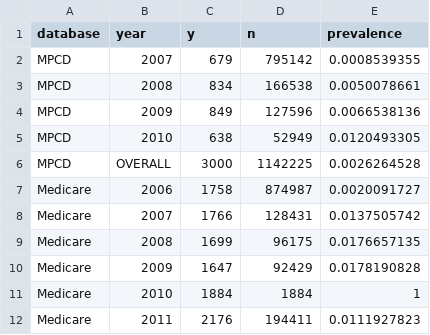
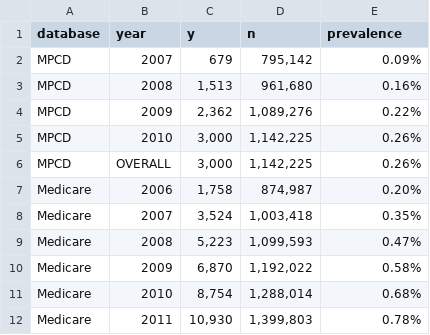
Before and after one commit to benjamin-chan/AS, a CSV file: data/processed/prevalenceAS.csv, drawn as a sheet; only a part is shown; the diff covers the shown part only.

Commit message:
Build AS 1-year period prevalences

```diff
--- a/data/processed/prevalenceAS.csv
+++ b/data/processed/prevalenceAS.csv
@@ -1,12 +1,12 @@
 database,year,y,n,prevalence
-MPCD,2007,679,795142,0.0008539355
-MPCD,2008,834,166538,0.0050078661
-MPCD,2009,849,127596,0.0066538136
-MPCD,2010,638,52949,0.0120493305
-MPCD,OVERALL,3000,1142225,0.0026264528
-Medicare,2006,1758,874987,0.0020091727
-Medicare,2007,1766,128431,0.0137505742
-Medicare,2008,1699,96175,0.0176657135
-Medicare,2009,1647,92429,0.0178190828
-Medicare,2010,1884,1884,1
-Medicare,2011,2176,194411,0.0111927823
+MPCD,2007,679,"795,142",0.09%
+MPCD,2008,"1,513","961,680",0.16%
+MPCD,2009,"2,362","1,089,276",0.22%
+MPCD,2010,"3,000","1,142,225",0.26%
+MPCD,OVERALL,"3,000","1,142,225",0.26%
+Medicare,2006,"1,758","874,987",0.20%
+Medicare,2007,"3,524","1,003,418",0.35%
+Medicare,2008,"5,223","1,099,593",0.47%
+Medicare,2009,"6,870","1,192,022",0.58%
+Medicare,2010,"8,754","1,288,014",0.68%
+Medicare,2011,"10,930","1,399,803",0.78%
```
Also changed, not shown: 12 edited cells elsewhere in this file.
